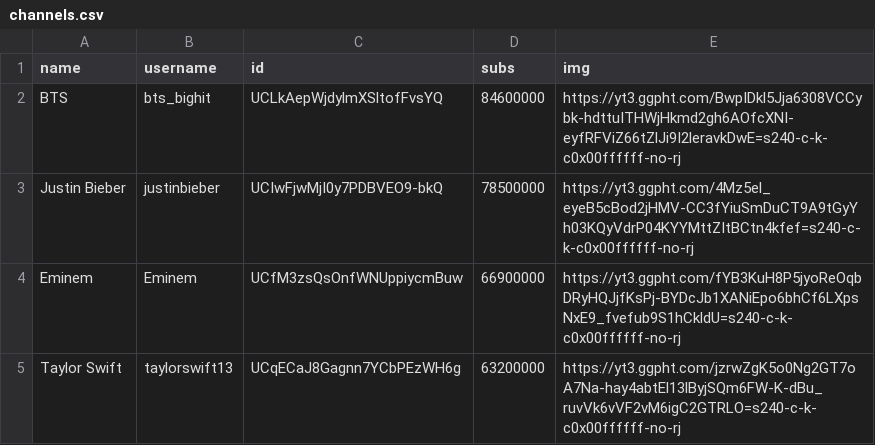
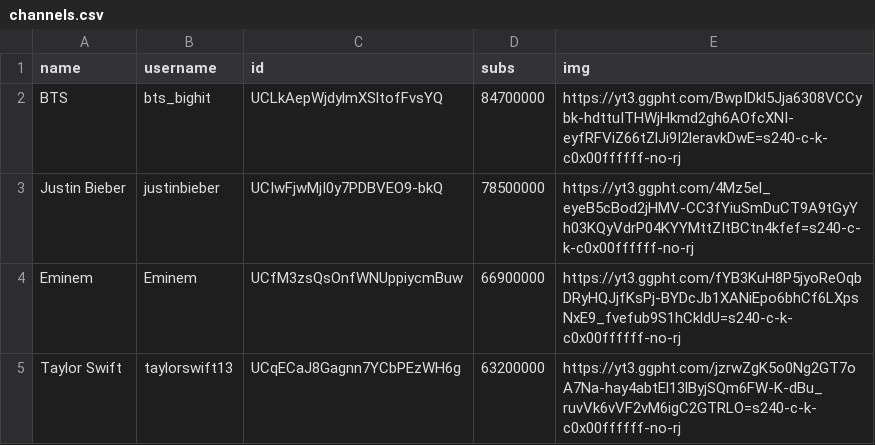
Before and after one commit to marco97pa/MostSubYTMusicChannels, a CSV file: channels.csv, drawn as a sheet; only a part is shown.

Commit message:
Channels stats update
BTS reached 84.7 Mln subs

```diff
--- a/channels.csv
+++ b/channels.csv
@@ -1,3 +1,3 @@
 name,username,id,subs,img
-BTS,bts_bighit,UCLkAepWjdylmXSltofFvsYQ,84600000,https://yt3.ggpht.com/BwpIDkl5Jja6308VCCybk-hdttuITHWjHkmd2gh6AOfcXNI-eyfRFViZ66tZlJi9I2leravkDwE=s240-c-k-c0x00ffffff-no-rj
+BTS,bts_bighit,UCLkAepWjdylmXSltofFvsYQ,84700000,https://yt3.ggpht.com/BwpIDkl5Jja6308VCCybk-hdttuITHWjHkmd2gh6AOfcXNI-eyfRFViZ66tZlJi9I2leravkDwE=s240-c-k-c0x00ffffff-no-rj
 Justin Bieber,justinbieber,UCIwFjwMjI0y7PDBVEO9-bkQ,78500000,https://yt3.ggpht.com/4Mz5el_eyeB5cBod2jHMV-CC3fYiuSmDuCT9A9tGyYh03KQyVdrP04KYYMttZItBCtn4kfef=s240-c-k-c0x00ffffff-no-rj
```
